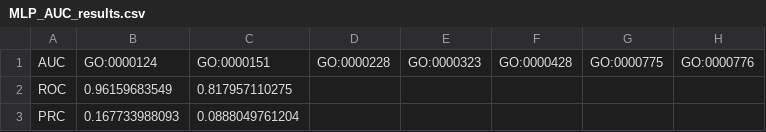
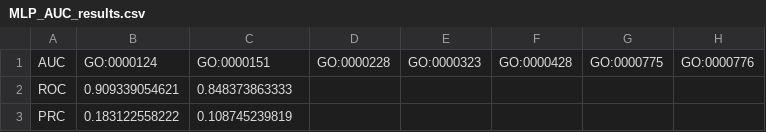
Before and after one commit to AikawaKai/BioinformaticsProject, a CSV file: results/MLP_AUC_results.csv, drawn as a sheet; only a part is shown; the diff names each change by its address in the sheet, - before the commit and + after, or states it on an @@ line.

Commit message:
ok values

```diff
--- a/results/MLP_AUC_results.csv
+++ b/results/MLP_AUC_results.csv
-B2: 0.96159683549
+B2: 0.909339054621
-C2: 0.817957110275
+C2: 0.848373863333
-B3: 0.167733988093
+B3: 0.183122558222
-C3: 0.0888049761204
+C3: 0.108745239819
```
Also changed, not shown: 2 other files.
